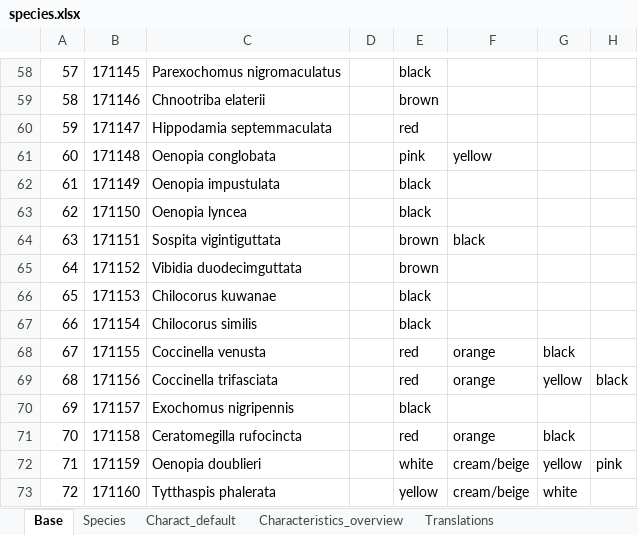
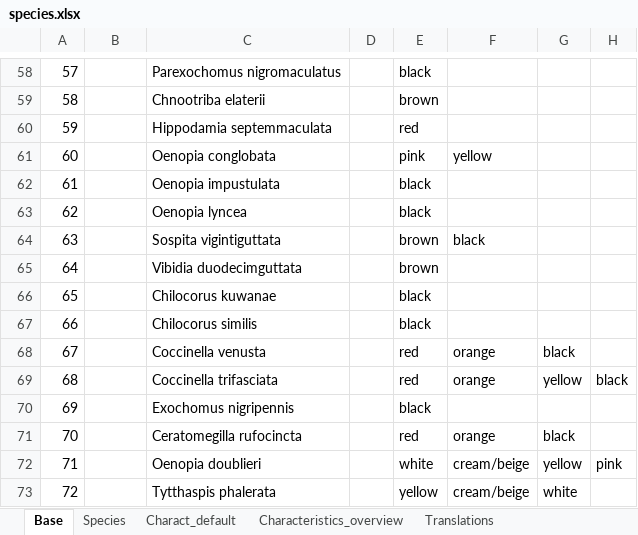
Before and after one commit to NERC-CEH/leu-app, an Excel workbook: src/info/species/data/species.xlsx, sheet Base, drawn as a sheet; only a part is shown, gaps mark what is left out; values as stored, in another font and other column widths than the file's, no cell formats; charts and pictures not drawn; the diff covers the shown part only; the diff names each change by its address in the sheet, - before the commit and + after, or states it on an @@ line.

```diff
--- a/src/info/species/data/species.xlsx (sheet Base)
+++ b/src/info/species/data/species.xlsx (sheet Base)
-B58: 171145
+B58: (empty)
-B59: 171146
+B59: (empty)
-B60: 171147
+B60: (empty)
-B61: 171148
+B61: (empty)
-B62: 171149
+B62: (empty)
-B63: 171150
+B63: (empty)
-B64: 171151
+B64: (empty)
-B65: 171152
+B65: (empty)
-B66: 171153
+B66: (empty)
-B67: 171154
+B67: (empty)
-B68: 171155
+B68: (empty)
-B69: 171156
+B69: (empty)
-B70: 171157
+B70: (empty)
-B71: 171158
+B71: (empty)
-B72: 171159
+B72: (empty)
-B73: 171160
+B73: (empty)
```
Also changed, not shown: 56 edited cells elsewhere in this sheet, sheet Translations, sheet Charact_default, cell formats, charts or pictures, 18 other files.
